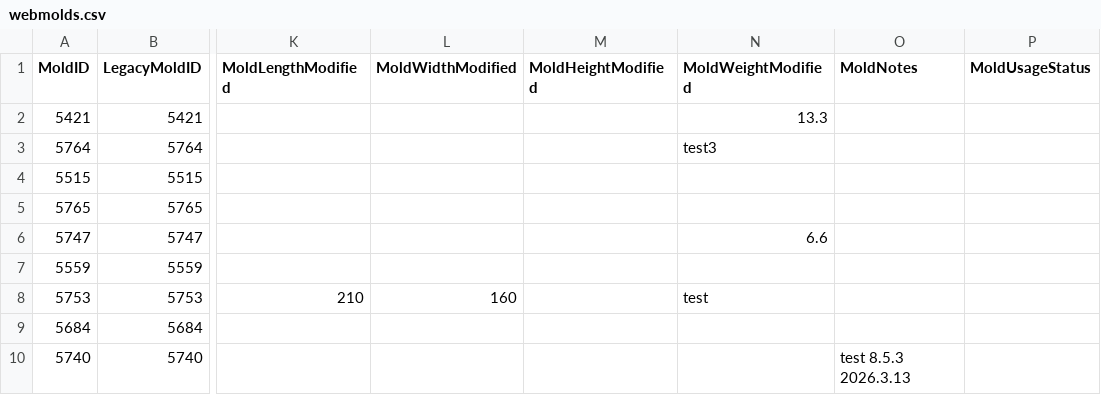
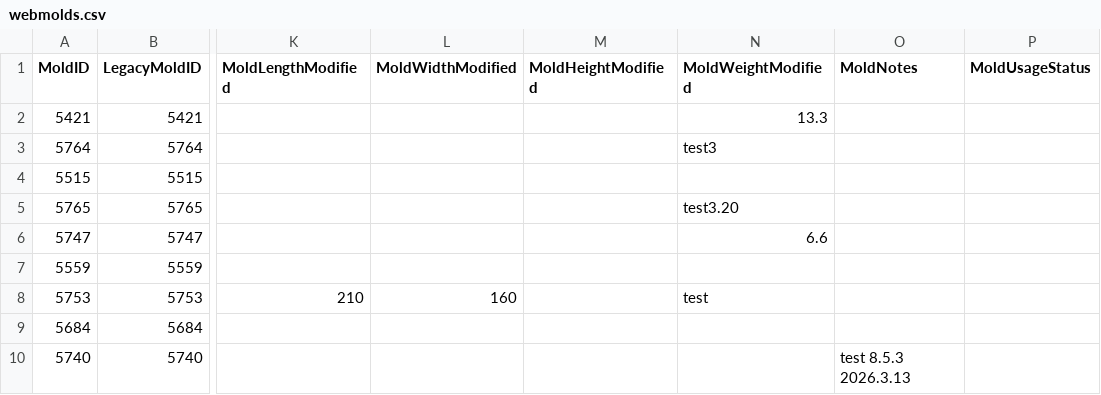
Before and after one commit to toanysd/MoldCutterSearch, a CSV file: Data/webmolds.csv, drawn as a sheet; only a part is shown, gaps mark what is left out; the diff names each change by its address in the sheet, - before the commit and + after, or states it on an @@ line.

Commit message:
v8.3.0 CSV upsert webmolds.csv MoldID=5765 upsert 2026-03-20

```diff
--- a/Data/webmolds.csv
+++ b/Data/webmolds.csv
-N5 (MoldWeightModified): (empty)
+N5 (MoldWeightModified): test3.20
```
